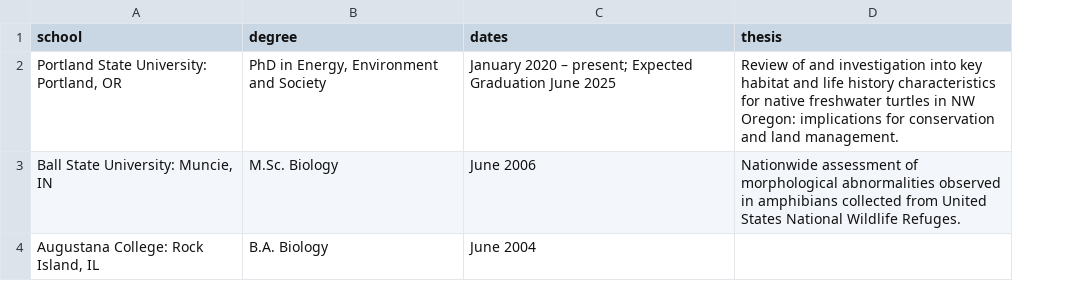
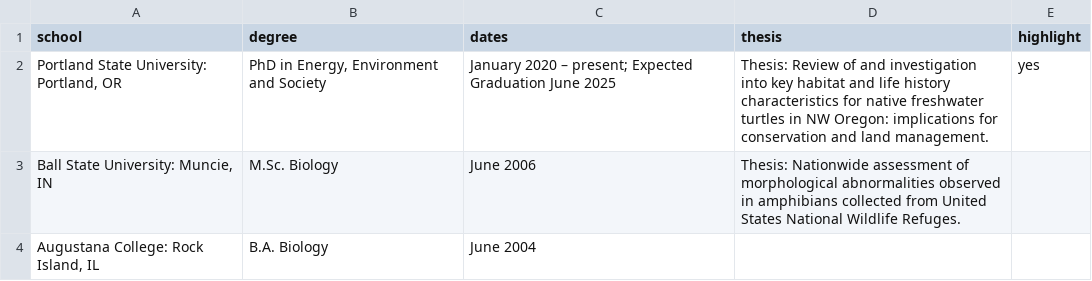
Before and after one commit to kimko/rana-habitat-group, a CSV file: public/content/education.csv, drawn as a sheet; the diff names each change by its address in the sheet, - before the commit and + after, or states it on an @@ line.

```diff
--- a/public/content/education.csv
+++ b/public/content/education.csv
+column E (highlight), row 2: yes
-D2 (thesis): Review of…
+D2 (thesis): Thesis: Review of…
-D3 (thesis): Nationwide assessment…
+D3 (thesis): Thesis: Nationwide assessment…
```
Also changed, not shown: 8 other files.
